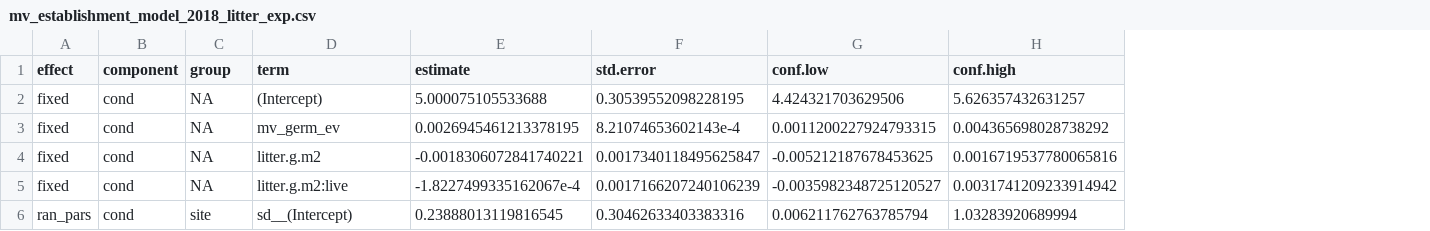
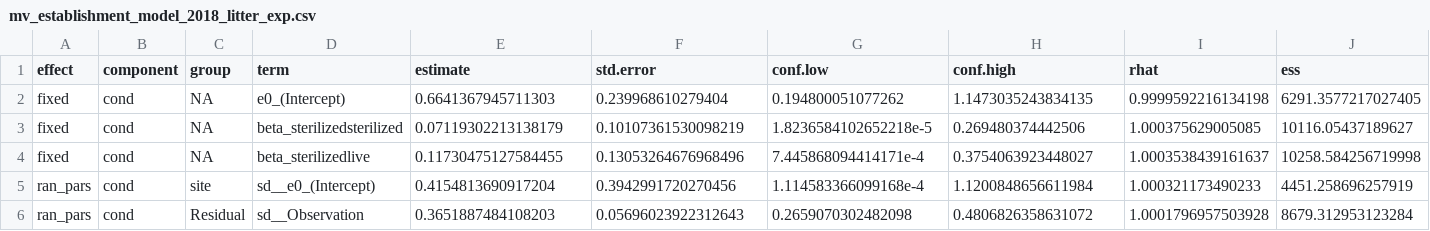
Before and after one commit to aekendig/invasive-grass-disease, a CSV file: output/mv_establishment_model_2018_litter_exp.csv, drawn as a sheet; removed rows and columns are numbered as before the commit, all else as after; the diff names each change by its address in the sheet, - before the commit and + after, or states it on an @@ line.

Commit message:
mv establishment results

```diff
--- a/output/mv_establishment_model_2018_litter_exp.csv
+++ b/output/mv_establishment_model_2018_litter_exp.csv
+column I (rhat), rows 2-5: 0.9999592216134198 | 1.000375629005085 | 1.0003538439161637 | 1.000321173490233
+column J (ess), rows 2-5: 6291.3577217027405 | 10116.05437189627 | 10258.584256719998 | 4451.258696257919
-D2 (term): (Intercept)
+D2 (term): e0_(Intercept)
-E2 (estimate): 5.000075105533688
+E2 (estimate): 0.6641367945711303
-F2 (std.error): 0.30539552098228195
+F2 (std.error): 0.239968610279404
-G2 (conf.low): 4.424321703629506
+G2 (conf.low): 0.194800051077262
-H2 (conf.high): 5.626357432631257
+H2 (conf.high): 1.1473035243834135
-row 3: fixed | cond | NA | mv_germ_ev | 0.0026945461213378195 | 8.21074653602143e-4 | 0.0011200227924793315 | 0.004365698028738292
-D3 (term): litter.g.m2
+D3 (term): beta_sterilizedsterilized
-E3 (estimate): -0.0018306072841740221
+E3 (estimate): 0.07119302213138179
-F3 (std.error): 0.0017340118495625847
+F3 (std.error): 0.10107361530098219
-G3 (conf.low): -0.005212187678453625
+G3 (conf.low): 1.8236584102652218e-5
-H3 (conf.high): 0.0016719537780065816
+H3 (conf.high): 0.269480374442506
-D4 (term): litter.g.m2:live
+D4 (term): beta_sterilizedlive
-E4 (estimate): -1.8227499335162067e-4
+E4 (estimate): 0.11730475127584455
-F4 (std.error): 0.0017166207240106239
+F4 (std.error): 0.13053264676968496
-G4 (conf.low): -0.0035982348725120527
+G4 (conf.low): 7.445868094414171e-4
-H4 (conf.high): 0.0031741209233914942
+H4 (conf.high): 0.3754063923448027
-D5 (term): sd__(Intercept)
+D5 (term): sd__e0_(Intercept)
-E5 (estimate): 0.23888013119816545
+E5 (estimate): 0.4154813690917204
-F5 (std.error): 0.30462633403383316
+F5 (std.error): 0.3942991720270456
-G5 (conf.low): 0.006211762763785794
+G5 (conf.low): 1.114583366099168e-4
-H5 (conf.high): 1.03283920689994
+H5 (conf.high): 1.1200848656611984
+row 6: ran_pars | cond | Residual | sd__Observation | 0.3651887484108203 | 0.05696023922312643 | 0.2659070302482098 | 0.4806826358631072 | 1.0001796957503928 | 8679.312953123284
```
Also changed, not shown: 3 other files.
